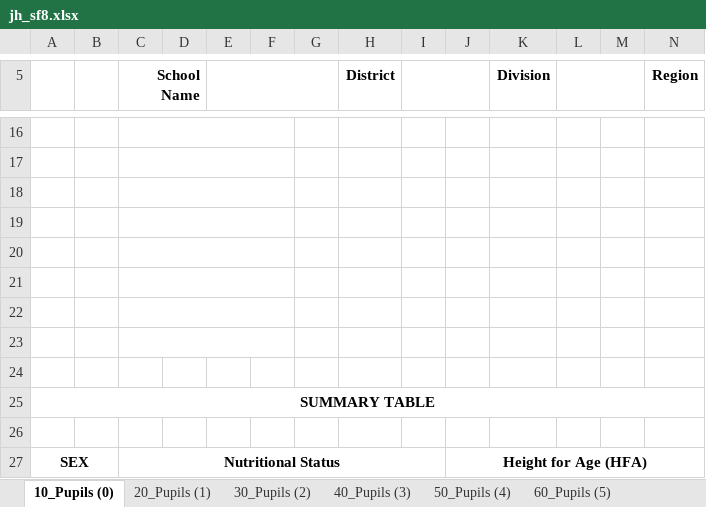
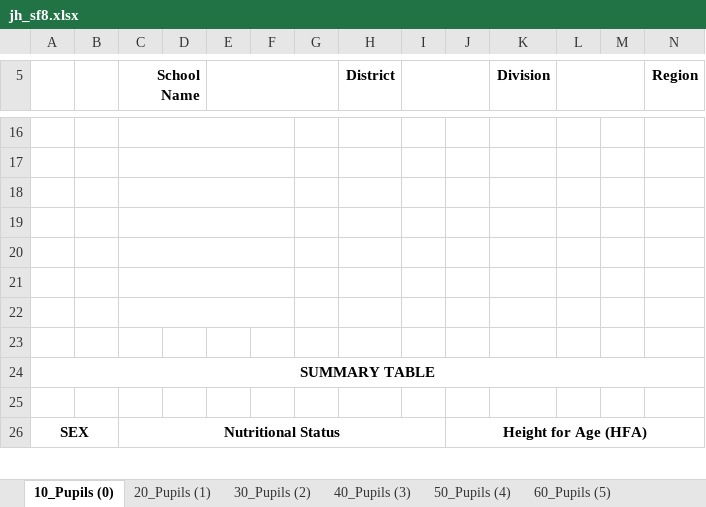
Before and after one commit to Philrey/CBNHS-System, an Excel workbook: Project Files/Forms System Final/templates/jh_sf8.xlsx, sheet 10_Pupils (0), drawn as a sheet; only a part is shown, gaps mark what is left out; values as stored, in another font and other column widths than the file's, no borders; charts and pictures and conditional formats not drawn; rows hold the shown columns only; the diff names each change by its address in the sheet, - before the commit and + after, or states it on an @@ line.

```diff
--- a/Project Files/Forms System Final/templates/jh_sf8.xlsx (sheet 10_Pupils (0))
+++ b/Project Files/Forms System Final/templates/jh_sf8.xlsx (sheet 10_Pupils (0))
-C23:F23 merged
-row 24: (empty)
```
Also changed, not shown: sheet 20_Pupils (1), sheet 40_Pupils (3), sheet 50_Pupils (4), sheet 60_Pupils (5), sheet 70_Pupils (6), sheet 30_Pupils (2), 6 other files.
